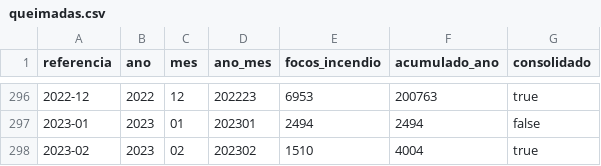
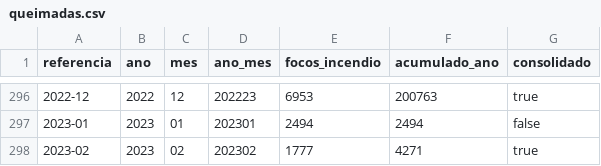
Before and after one commit to msfidelis/indices-economicos, a CSV file: app/data/ambientais/queimadas.csv, drawn as a sheet; only a part is shown, gaps mark what is left out.

```diff
--- a/app/data/ambientais/queimadas.csv
+++ b/app/data/ambientais/queimadas.csv
@@ -297,2 +297,2 @@ referencia,ano,mes,ano_mes,focos_incendio,acumulado_ano,consolidado
 2023-01,2023,01,202301,2494,2494,false
-2023-02,2023,02,202302,1510,4004,true
+2023-02,2023,02,202302,1777,4271,true
```
Also changed, not shown: app/data/ambientais/raw/historico_pais_brasil.csv, app/data/inflacao/incc-m-2009-atual.csv, 45 other files.
